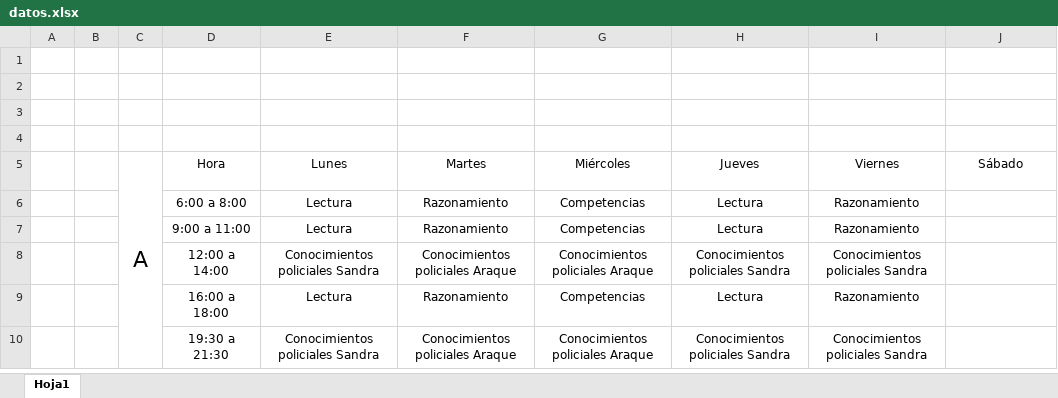
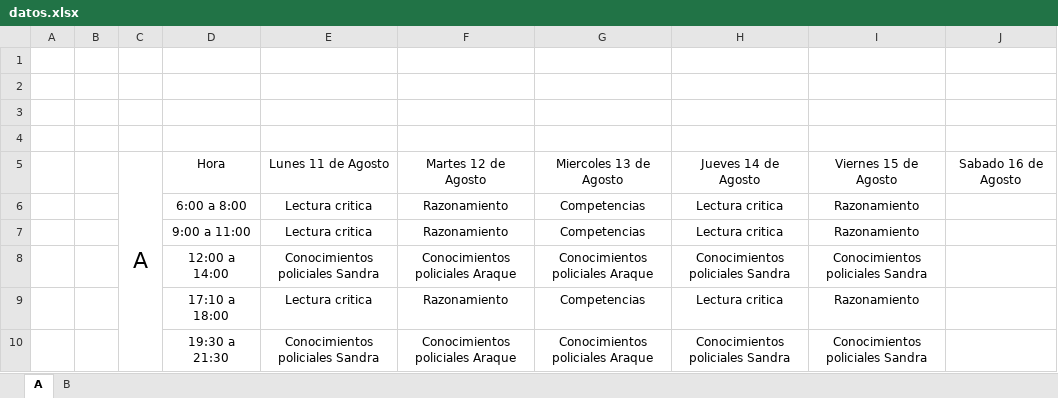
Before and after one commit to alejandrokno1/mi-bot-wsp, an Excel workbook: datos.xlsx, sheet A, drawn as a sheet; values as stored, in another font and other column widths than the file's, no borders; removed rows and columns are numbered as before the commit, all else as after; the diff names each change by its address in the sheet, - before the commit and + after, or states it on an @@ line.

```diff
--- a/datos.xlsx (sheet A)
+++ b/datos.xlsx (sheet A)
-sheet tab: Hoja1
+sheet tab: A
+sheet tab: B
-row 5:  |  | A | Hora | Lunes | Martes | Miércoles | Jueves | Viernes | Sábado
+row 5:  |  | A | Hora | Lunes 11 de Agosto | Martes 12 de Agosto | Miercoles 13 de Agosto | Jueves 14 de Agosto | Viernes 15 de Agosto | Sabado 16 de Agosto
-E6:E7: Lectura
+E6:E7: Lectura critica
-H6:H7: Lectura
+H6:H7: Lectura critica
-D9: 16:00 a 18:00
+D9: 17:10 a 18:00
-E9: Lectura
+E9: Lectura critica
-H9: Lectura
+H9: Lectura critica
```
Also changed, not shown: 13 other files.
